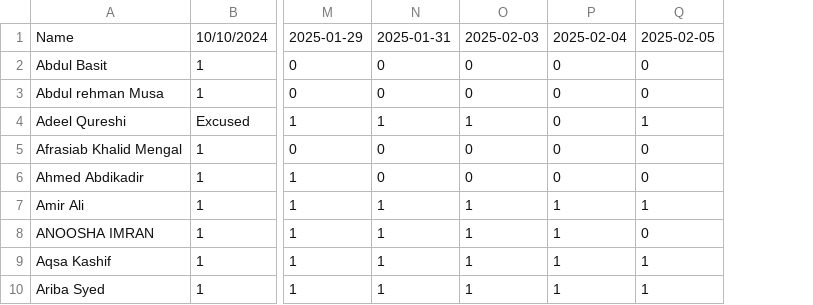
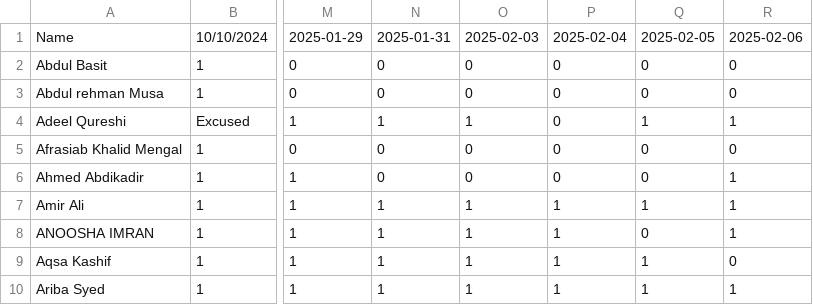
Before and after one commit to learningatomcamp/attendance_tracker, a CSV file: DA 03 Attendence Tracker (Azure).csv, drawn as a sheet; only a part is shown, gaps mark what is left out; the diff names each change by its address in the sheet, - before the commit and + after, or states it on an @@ line.

Commit message:
Update attendance

```diff
--- a/DA 03 Attendence Tracker (Azure).csv
+++ b/DA 03 Attendence Tracker (Azure).csv
+column R, rows 1-10: 2025-02-06 | 0 | 0 | 1 | 0 | 1 | 1 | 1 | 0 | 1
```
